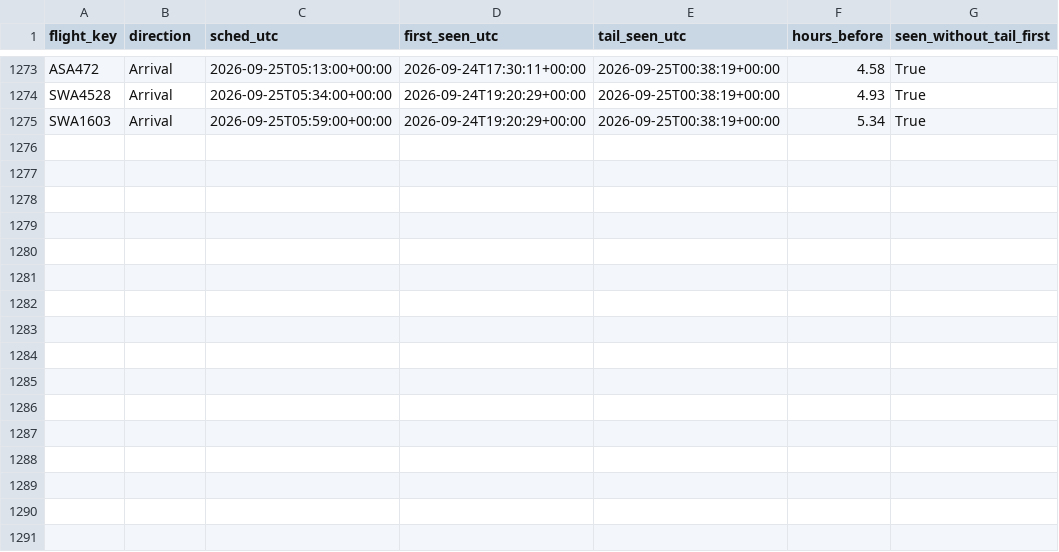
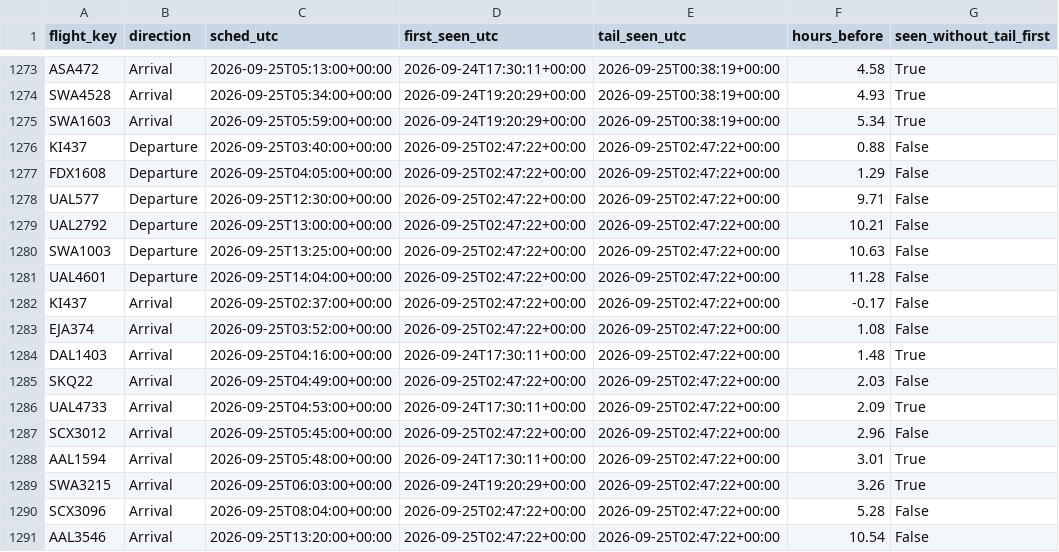
Before and after one commit to akshajtibrewala-collab/stl-alerts, a CSV file: state/lead_times.csv, drawn as a sheet; only a part is shown, gaps mark what is left out.

```diff
--- a/state/lead_times.csv
+++ b/state/lead_times.csv
@@ -1275 +1275,17 @@ SWA4528,Arrival,2026-09-25T05:34:00+00:00,2026-09-24T19:20:29+00:00,2026-09-25T0
 SWA1603,Arrival,2026-09-25T05:59:00+00:00,2026-09-24T19:20:29+00:00,2026-09-25T00:38:19+00:00,5.34,True
+KI437,Departure,2026-09-25T03:40:00+00:00,2026-09-25T02:47:22+00:00,2026-09-25T02:47:22+00:00,0.88,False
+FDX1608,Departure,2026-09-25T04:05:00+00:00,2026-09-25T02:47:22+00:00,2026-09-25T02:47:22+00:00,1.29,False
+UAL577,Departure,2026-09-25T12:30:00+00:00,2026-09-25T02:47:22+00:00,2026-09-25T02:47:22+00:00,9.71,False
+UAL2792,Departure,2026-09-25T13:00:00+00:00,2026-09-25T02:47:22+00:00,2026-09-25T02:47:22+00:00,10.21,False
+SWA1003,Departure,2026-09-25T13:25:00+00:00,2026-09-25T02:47:22+00:00,2026-09-25T02:47:22+00:00,10.63,False
+UAL4601,Departure,2026-09-25T14:04:00+00:00,2026-09-25T02:47:22+00:00,2026-09-25T02:47:22+00:00,11.28,False
+KI437,Arrival,2026-09-25T02:37:00+00:00,2026-09-25T02:47:22+00:00,2026-09-25T02:47:22+00:00,-0.17,False
+EJA374,Arrival,2026-09-25T03:52:00+00:00,2026-09-25T02:47:22+00:00,2026-09-25T02:47:22+00:00,1.08,False
+DAL1403,Arrival,2026-09-25T04:16:00+00:00,2026-09-24T17:30:11+00:00,2026-09-25T02:47:22+00:00,1.48,True
+SKQ22,Arrival,2026-09-25T04:49:00+00:00,2026-09-25T02:47:22+00:00,2026-09-25T02:47:22+00:00,2.03,False
+UAL4733,Arrival,2026-09-25T04:53:00+00:00,2026-09-24T17:30:11+00:00,2026-09-25T02:47:22+00:00,2.09,True
+SCX3012,Arrival,2026-09-25T05:45:00+00:00,2026-09-25T02:47:22+00:00,2026-09-25T02:47:22+00:00,2.96,False
+AAL1594,Arrival,2026-09-25T05:48:00+00:00,2026-09-24T17:30:11+00:00,2026-09-25T02:47:22+00:00,3.01,True
+SWA3215,Arrival,2026-09-25T06:03:00+00:00,2026-09-24T19:20:29+00:00,2026-09-25T02:47:22+00:00,3.26,True
+SCX3096,Arrival,2026-09-25T08:04:00+00:00,2026-09-25T02:47:22+00:00,2026-09-25T02:47:22+00:00,5.28,False
+AAL3546,Arrival,2026-09-25T13:20:00+00:00,2026-09-25T02:47:22+00:00,2026-09-25T02:47:22+00:00,10.54,False
```
Also changed, not shown: 1 other file.
